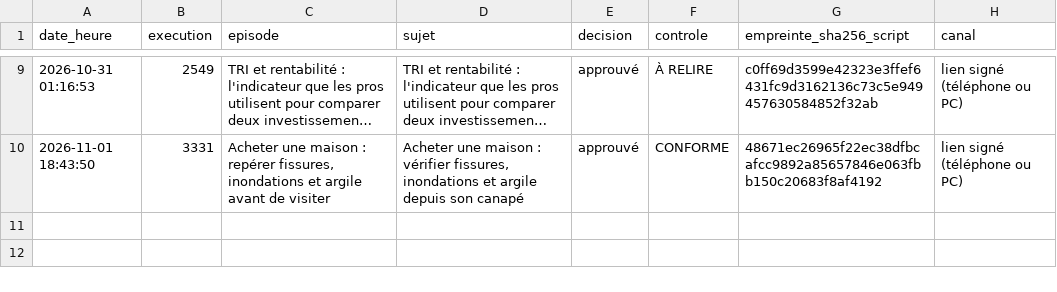
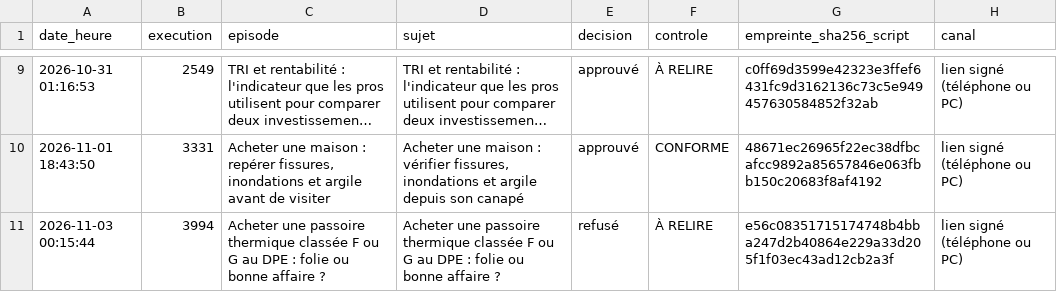
Before and after one commit to DamienGlobal/podcast-stepsup, a CSV file: validations/journal.csv, drawn as a sheet; only a part is shown, gaps mark what is left out; long unchanged cells end in ….

Commit message:
journal des validations : refusé : Acheter une passoire thermique classée F ou G au DPE : folie

```diff
--- a/validations/journal.csv
+++ b/validations/journal.csv
@@ -10 +10,2 @@ date_heure;execution;episode;sujet;decision;controle;empreinte_sha256_script;can
 "2026-11-01 18:43:50";"3331";"Acheter une maison : repérer fissures, inondations et argile avant de visiter";"Acheter une maison : vérifier fissures, inondations et argile depuis son canapé";"approuvé";"CONFORME";"48671ec26965f22ec38dfbcafcc9892a85657846e063fbb150c20683f8af4192";"lien signé (téléphone ou PC)"
+"2026-11-03 00:15:44";"3994";"Acheter une passoire thermique classée F ou G au DPE : folie ou bonne affaire ?";"Acheter une passoire thermique classée F ou G au DPE : folie ou bonne affaire ?";"refusé";"À RELIRE";"e56c08351715174748b4bba247d2b40864e229a33d205f1f03ec43ad12cb2a3f";"lien signé (téléphone ou PC)"
```
